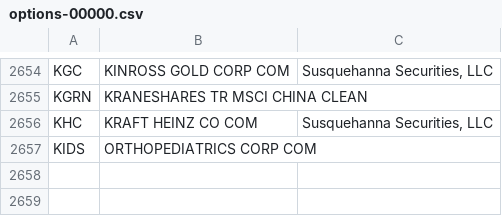
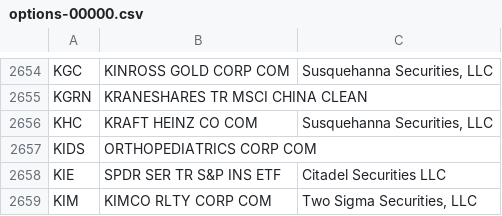
Before and after one commit to haoenhui/usa-optionable-stocks, a CSV file: options-00000.csv, drawn as a sheet; only a part is shown, gaps mark what is left out; the diff names each change by its address in the sheet, - before the commit and + after, or states it on an @@ line.

```diff
--- a/options-00000.csv
+++ b/options-00000.csv
+row 2658: KIE | SPDR SER TR S&P INS ETF | Citadel Securities LLC
+row 2659: KIM | KIMCO RLTY CORP COM | Two Sigma Securities, LLC
```
Also changed, not shown: options-02000.csv.
